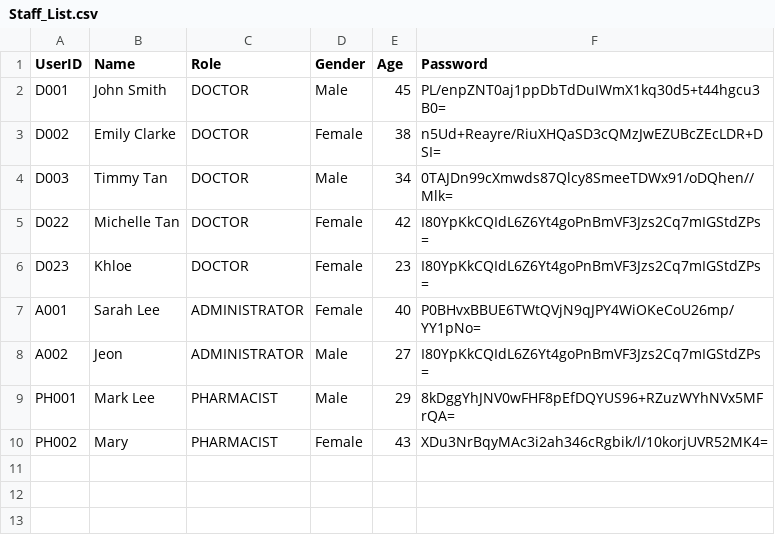
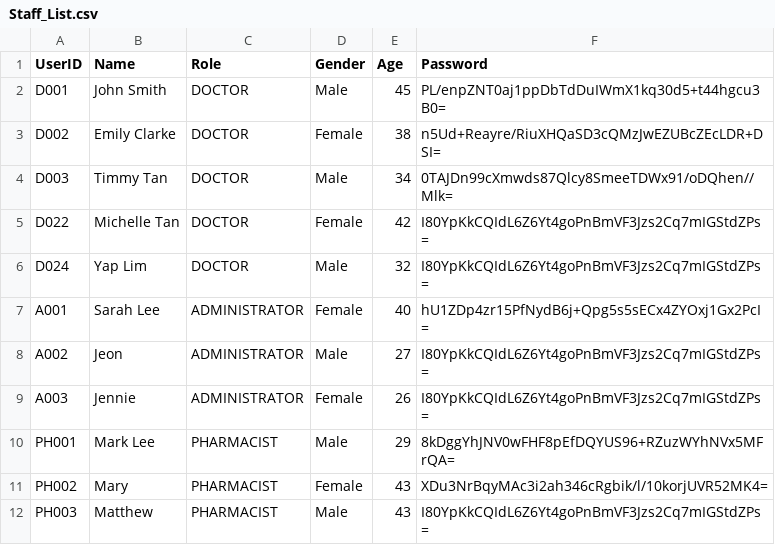
Before and after one commit to Dashini16/Hospital-Management-System-HMS-, a CSV file: hms/src/data/Staff_List.csv, drawn as a sheet.

Commit message:
ADMIN CHECK IS GOOD!!

```diff
--- a/hms/src/data/Staff_List.csv
+++ b/hms/src/data/Staff_List.csv
@@ -5,6 +5,8 @@ D003,Timmy Tan,DOCTOR,Male,34,0TAJDn99cXmwds87Qlcy8SmeeTDWx91/oDQhen//Mlk=
 D022,Michelle Tan,DOCTOR,Female,42,I80YpKkCQIdL6Z6Yt4goPnBmVF3Jzs2Cq7mIGStdZPs=
-D023,Khloe,DOCTOR,Female,23,I80YpKkCQIdL6Z6Yt4goPnBmVF3Jzs2Cq7mIGStdZPs=
-A001,Sarah Lee,ADMINISTRATOR,Female,40,P0BHvxBBUE6TWtQVjN9qJPY4WiOKeCoU26mp/YY1pNo=
+D024,Yap Lim,DOCTOR,Male,32,I80YpKkCQIdL6Z6Yt4goPnBmVF3Jzs2Cq7mIGStdZPs=
+A001,Sarah Lee,ADMINISTRATOR,Female,40,hU1ZDp4zr15PfNydB6j+Qpg5s5sECx4ZYOxj1Gx2PcI=
 A002,Jeon,ADMINISTRATOR,Male,27,I80YpKkCQIdL6Z6Yt4goPnBmVF3Jzs2Cq7mIGStdZPs=
+A003,Jennie,ADMINISTRATOR,Female,26,I80YpKkCQIdL6Z6Yt4goPnBmVF3Jzs2Cq7mIGStdZPs=
 PH001,Mark Lee,PHARMACIST,Male,29,8kDggYhJNV0wFHF8pEfDQYUS96+RZuzWYhNVx5MFrQA=
 PH002,Mary,PHARMACIST,Female,43,XDu3NrBqyMAc3i2ah346cRgbik/l/10korjUVR52MK4=
+PH003,Matthew,PHARMACIST,Male,43,I80YpKkCQIdL6Z6Yt4goPnBmVF3Jzs2Cq7mIGStdZPs=
```
Also changed, not shown: hms/src/data/Leave_Requests.csv, hms/src/data/Patient_List.csv, 3 other files.
